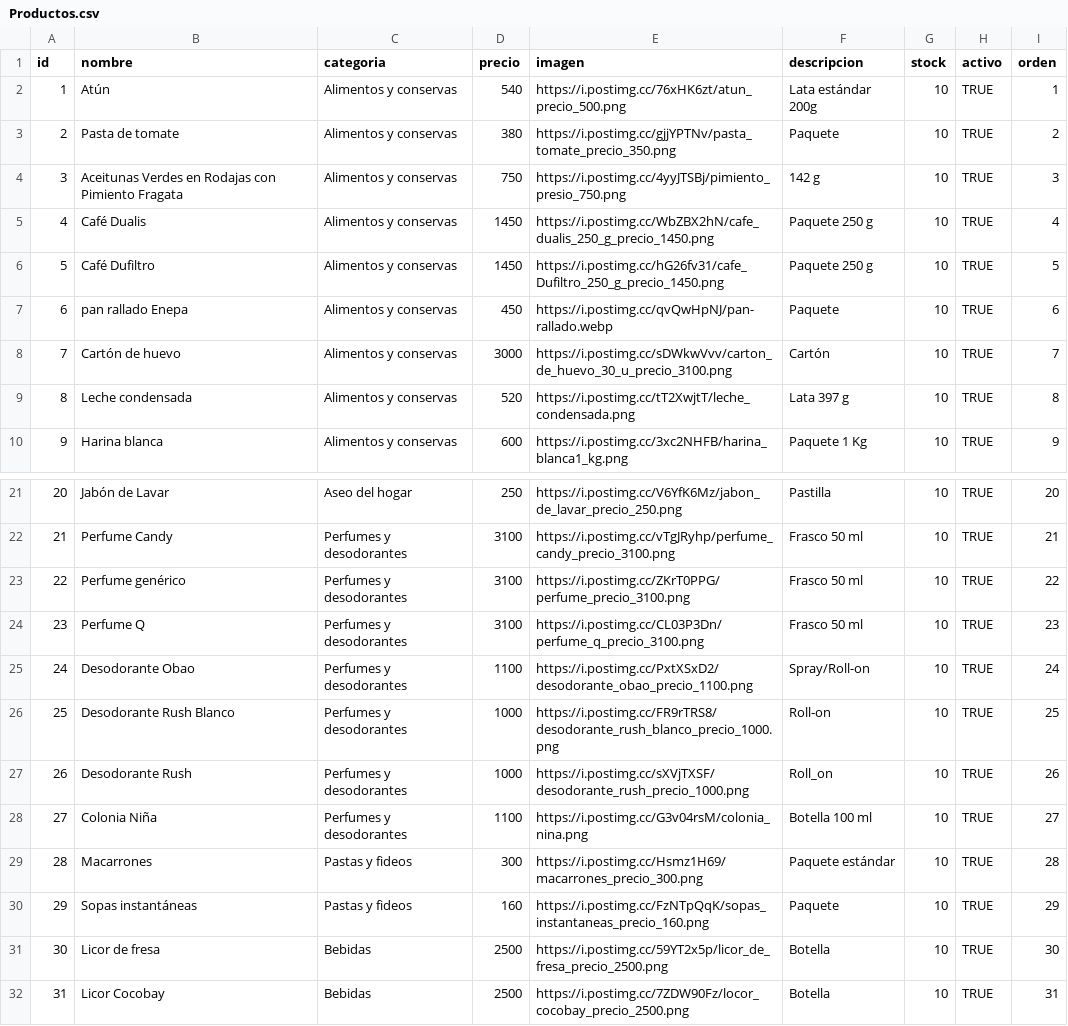
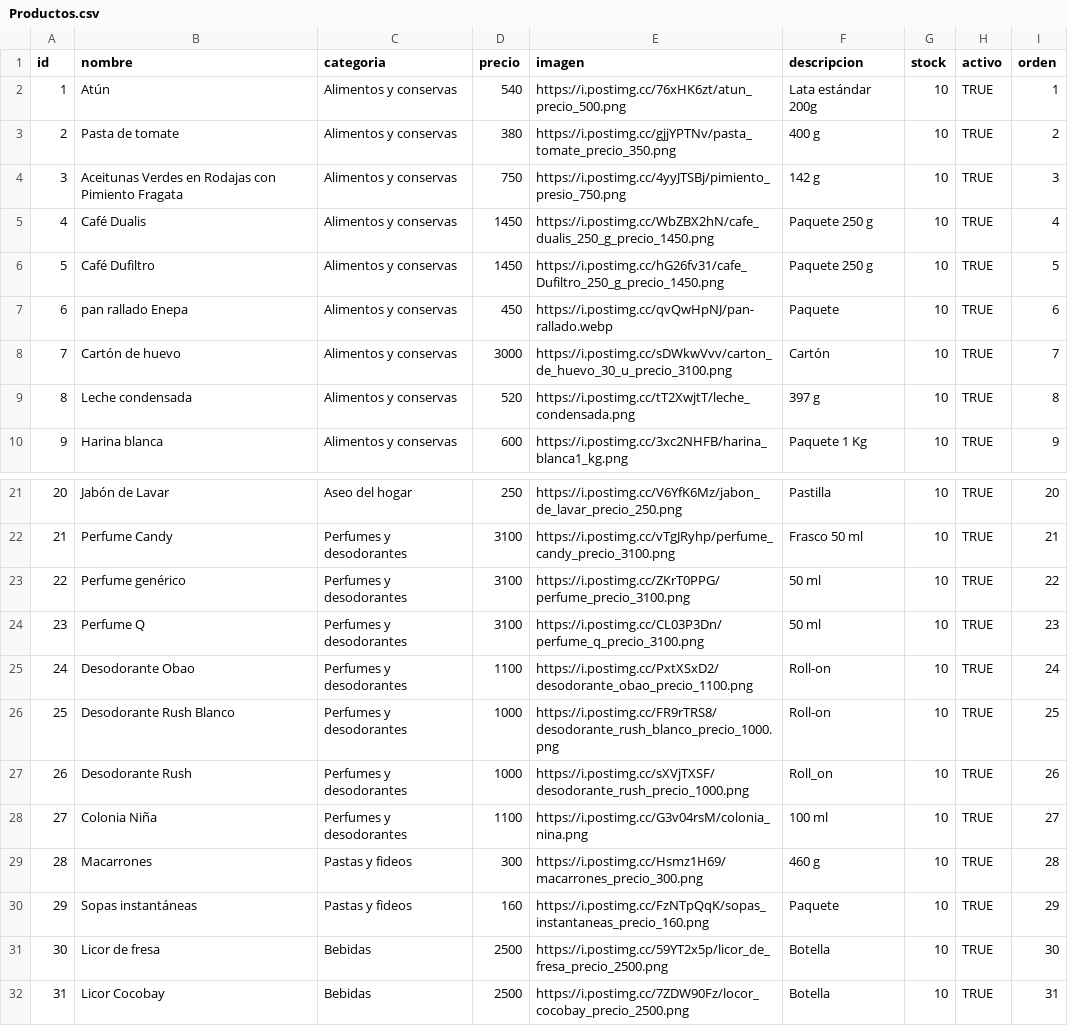
Before and after one commit to elresolvito/elresolvito.github.io, a CSV file: Productos.csv, drawn as a sheet; only a part is shown, gaps mark what is left out.

Commit message:
Actualizar Productos.csv

```diff
--- a/Productos.csv
+++ b/Productos.csv
@@ -2,3 +2,3 @@ id,nombre,categoria,precio,imagen,descripcion,stock,activo,orden
 1,Atún ,Alimentos y conservas,540,https://i.postimg.cc/76xHK6zt/atun_precio_500.png,Lata estándar 200g,10,TRUE,1
-2,Pasta de tomate,Alimentos y conservas,380,https://i.postimg.cc/gjjYPTNv/pasta_tomate_precio_350.png,Paquete,10,TRUE,2
+2,Pasta de tomate,Alimentos y conservas,380,https://i.postimg.cc/gjjYPTNv/pasta_tomate_precio_350.png,400 g,10,TRUE,2
 3,Aceitunas Verdes en Rodajas con Pimiento Fragata,Alimentos y conservas,750,https://i.postimg.cc/4yyJTSBj/pimiento_presio_750.png,142 g,10,TRUE,3
@@ -8,3 +8,3 @@ id,nombre,categoria,precio,imagen,descripcion,stock,activo,orden
 7,Cartón de huevo,Alimentos y conservas,3000,https://i.postimg.cc/sDWkwVvv/carton_de_huevo_30_u_precio_3100.png,Cartón,10,TRUE,7
-8,Leche condensada,Alimentos y conservas,520,https://i.postimg.cc/tT2XwjtT/leche_condensada.png,Lata 397 g,10,TRUE,8
+8,Leche condensada,Alimentos y conservas,520,https://i.postimg.cc/tT2XwjtT/leche_condensada.png, 397 g,10,TRUE,8
 9,Harina blanca,Alimentos y conservas,600,https://i.postimg.cc/3xc2NHFB/harina_blanca1_kg.png,Paquete 1 Kg,10,TRUE,9
@@ -22,9 +22,9 @@ id,nombre,categoria,precio,imagen,descripcion,stock,activo,orden
 21,Perfume Candy,Perfumes y desodorantes,3100,https://i.postimg.cc/vTgJRyhp/perfume_candy_precio_3100.png,Frasco 50 ml,10,TRUE,21
-22,Perfume genérico,Perfumes y desodorantes,3100,https://i.postimg.cc/ZKrT0PPG/perfume_precio_3100.png,Frasco 50 ml,10,TRUE,22
-23,Perfume Q,Perfumes y desodorantes,3100,https://i.postimg.cc/CL03P3Dn/perfume_q_precio_3100.png,Frasco 50 ml,10,TRUE,23
-24,Desodorante Obao,Perfumes y desodorantes,1100,https://i.postimg.cc/PxtXSxD2/desodorante_obao_precio_1100.png,Spray/Roll-on,10,TRUE,24
+22,Perfume genérico,Perfumes y desodorantes,3100,https://i.postimg.cc/ZKrT0PPG/perfume_precio_3100.png, 50 ml,10,TRUE,22
+23,Perfume Q,Perfumes y desodorantes,3100,https://i.postimg.cc/CL03P3Dn/perfume_q_precio_3100.png, 50 ml,10,TRUE,23
+24,Desodorante Obao,Perfumes y desodorantes,1100,https://i.postimg.cc/PxtXSxD2/desodorante_obao_precio_1100.png,Roll-on,10,TRUE,24
 25,Desodorante Rush Blanco,Perfumes y desodorantes,1000,https://i.postimg.cc/FR9rTRS8/desodorante_rush_blanco_precio_1000.png,Roll-on,10,TRUE,25
 26,Desodorante Rush,Perfumes y desodorantes,1000,https://i.postimg.cc/sXVjTXSF/desodorante_rush_precio_1000.png,Roll_on,10,TRUE,26
-27,Colonia Niña,Perfumes y desodorantes,1100,https://i.postimg.cc/G3v04rsM/colonia_nina.png,Botella 100 ml,10,TRUE,27
-28,Macarrones,Pastas y fideos,300,https://i.postimg.cc/Hsmz1H69/macarrones_precio_300.png,Paquete estándar,10,TRUE,28
+27,Colonia Niña,Perfumes y desodorantes,1100,https://i.postimg.cc/G3v04rsM/colonia_nina.png, 100 ml,10,TRUE,27
+28,Macarrones,Pastas y fideos,300,https://i.postimg.cc/Hsmz1H69/macarrones_precio_300.png,460 g,10,TRUE,28
 29,Sopas instantáneas,Pastas y fideos,160,https://i.postimg.cc/FzNTpQqK/sopas_instantaneas_precio_160.png,Paquete,10,TRUE,29
```
